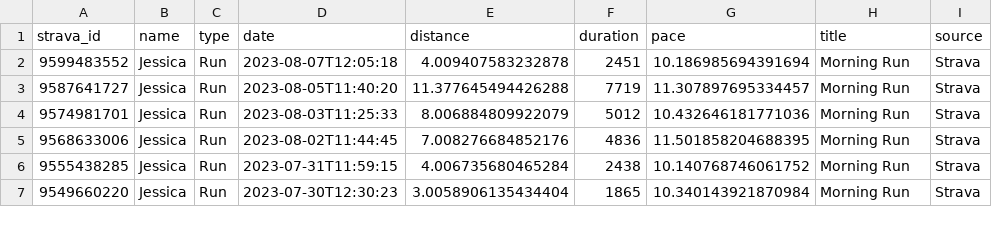
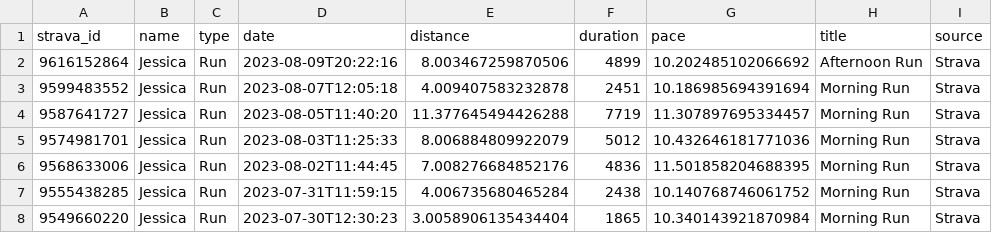
Before and after one commit to eibanez/run, a CSV file: data.csv, drawn as a sheet; only a part is shown.

```diff
--- a/data.csv
+++ b/data.csv
@@ -1,2 +1,3 @@
 strava_id,name,type,date,distance,duration,pace,title,source
+9616152864,Jessica,Run,2023-08-09T20:22:16,8.003467259870506,4899,10.202485102066692,Afternoon Run,Strava
 9599483552,Jessica,Run,2023-08-07T12:05:18,4.009407583232878,2451,10.186985694391694,Morning Run,Strava
```
Also changed, not shown: 3 other files.
